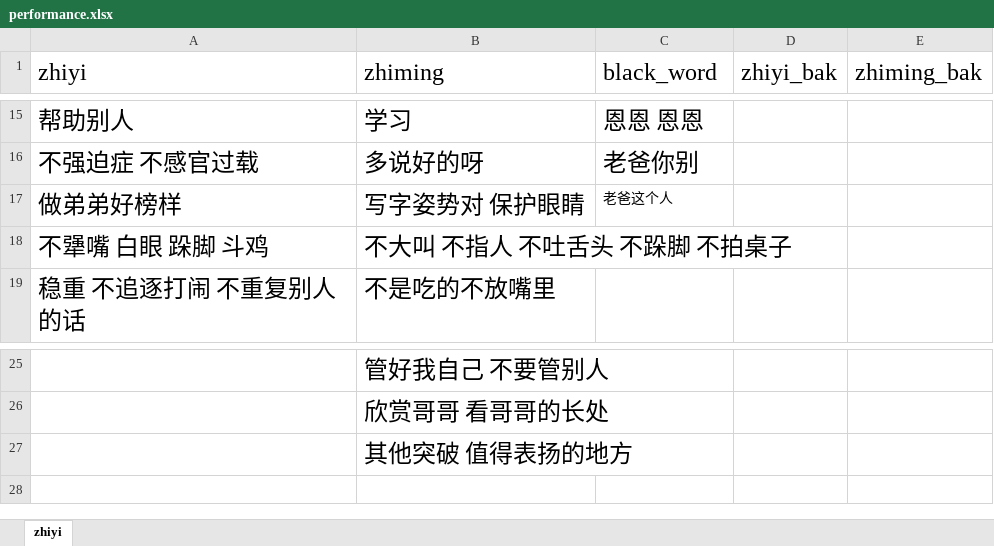
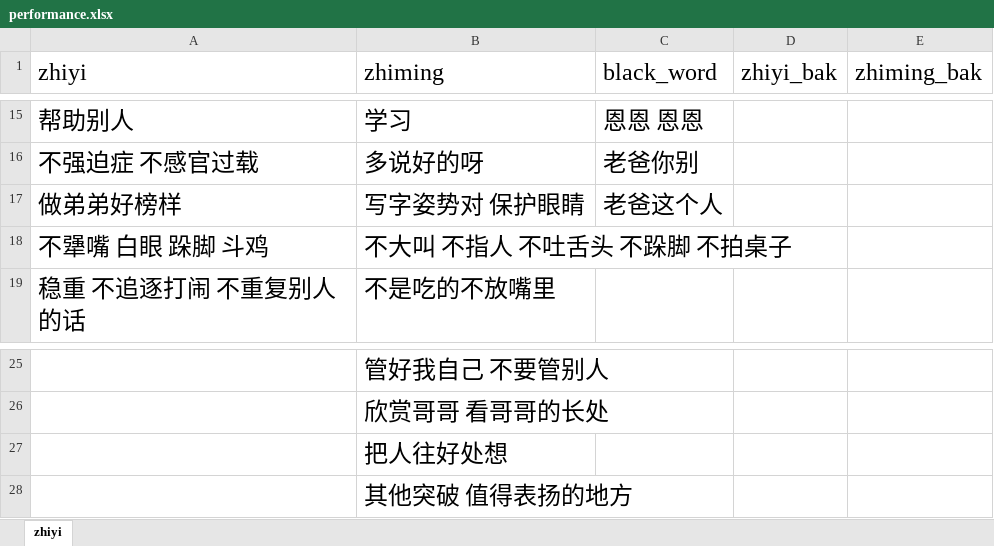
Before and after one commit to Robin88818/pyau, an Excel workbook: performance.xlsx, sheet zhiyi, drawn as a sheet; only a part is shown, gaps mark what is left out; values as stored, in another font and other column widths than the file's, no borders; the diff names each change by its address in the sheet, - before the commit and + after, or states it on an @@ line.

Commit message:
Add files via upload

```diff
--- a/performance.xlsx (sheet zhiyi)
+++ b/performance.xlsx (sheet zhiyi)
@@ C17 text size: larger @@
+row 27:  | 把人往好处想
```
